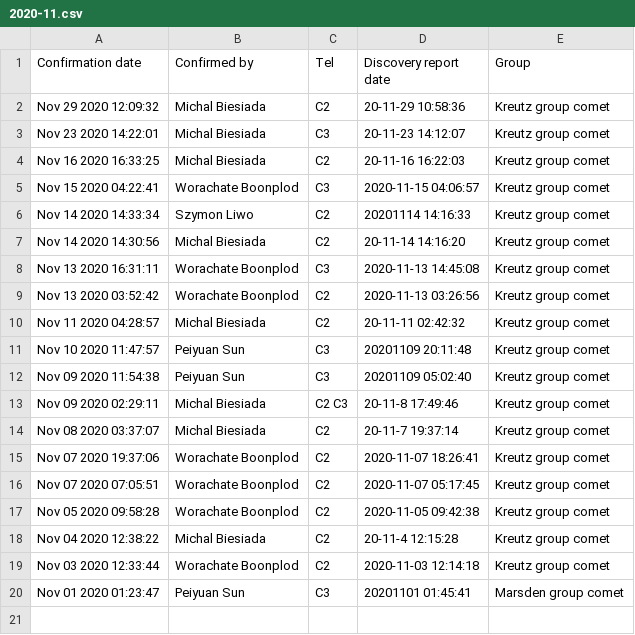
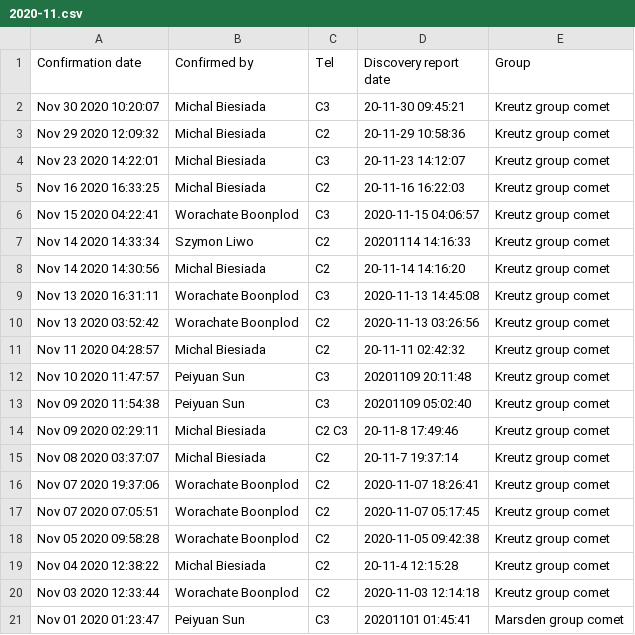
Before and after one commit to mbiesiad/nasa-comets, a CSV file: since-2016/2020/drafts/initial-confirmations/2020-11.csv, drawn as a sheet; the diff names each change by its address in the sheet, - before the commit and + after, or states it on an @@ line.

Commit message:
Update 2020-11.csv
Updated 2020-11-30

```diff
--- a/since-2016/2020/drafts/initial-confirmations/2020-11.csv
+++ b/since-2016/2020/drafts/initial-confirmations/2020-11.csv
+row 2: Nov 30 2020 10:20:07 | Michal Biesiada | C3 | 20-11-30 09:45:21 | Kreutz group comet
```
